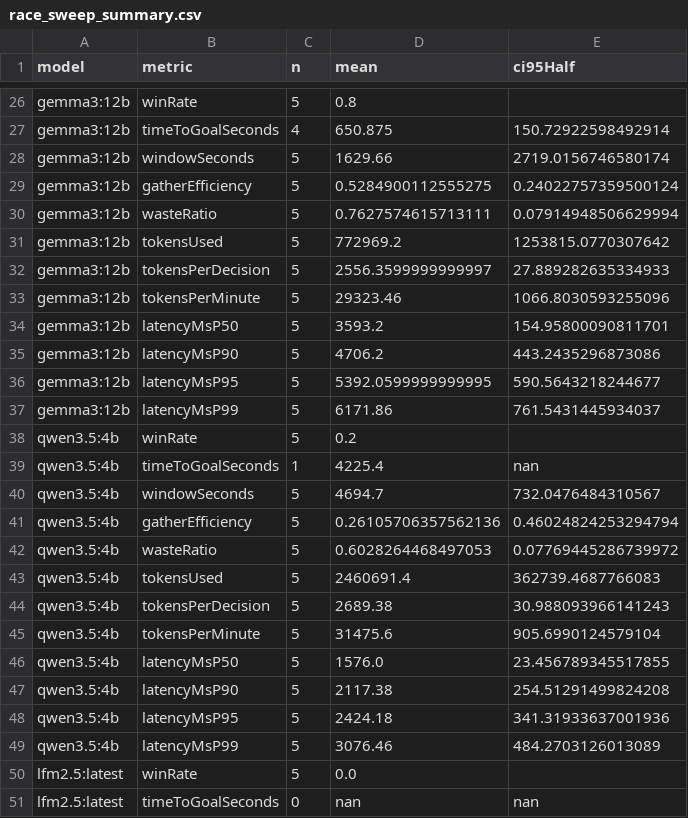
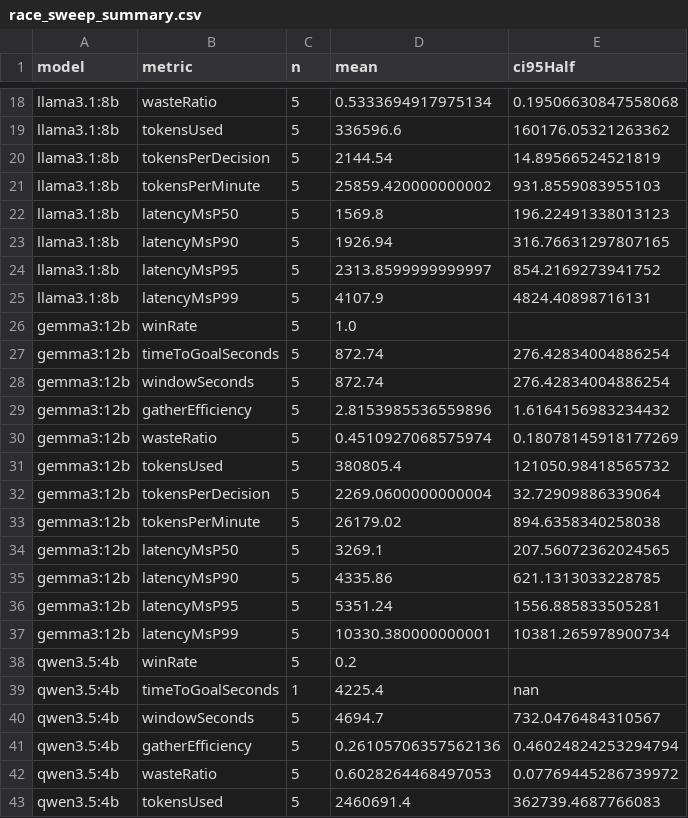
Before and after one commit to parkershamblin/minecraft-ai-agents, a CSV file: bench/results/race_sweep_summary.csv, drawn as a sheet; only a part is shown, gaps mark what is left out; the shorter side is filled out with more unchanged rows; the diff covers the shown part only; the diff names each change by its address in the sheet, - before the commit and + after, or states it on an @@ line.

```diff
--- a/bench/results/race_sweep_summary.csv
+++ b/bench/results/race_sweep_summary.csv
+row 18: llama3.1:8b | wasteRatio | 5 | 0.5333694917975134 | 0.19506630847558068
+row 19: llama3.1:8b | tokensUsed | 5 | 336596.6 | 160176.05321263362
+row 20: llama3.1:8b | tokensPerDecision | 5 | 2144.54 | 14.89566524521819
+row 21: llama3.1:8b | tokensPerMinute | 5 | 25859.420000000002 | 931.8559083955103
+row 22: llama3.1:8b | latencyMsP50 | 5 | 1569.8 | 196.22491338013123
+row 23: llama3.1:8b | latencyMsP90 | 5 | 1926.94 | 316.76631297807165
+row 24: llama3.1:8b | latencyMsP95 | 5 | 2313.8599999999997 | 854.2169273941752
+row 25: llama3.1:8b | latencyMsP99 | 5 | 4107.9 | 4824.40898716131
-D26 (mean): 0.8
+D26 (mean): 1.0
-C27 (n): 4
+C27 (n): 5
-D27 (mean): 650.875
+D27 (mean): 872.74
-E27 (ci95Half): 150.72922598492914
+E27 (ci95Half): 276.42834004886254
-D28 (mean): 1629.66
+D28 (mean): 872.74
-E28 (ci95Half): 2719.0156746580174
+E28 (ci95Half): 276.42834004886254
-D29 (mean): 0.5284900112555275
+D29 (mean): 2.8153985536559896
-E29 (ci95Half): 0.24022757359500124
+E29 (ci95Half): 1.6164156983234432
-D30 (mean): 0.7627574615713111
+D30 (mean): 0.4510927068575974
-E30 (ci95Half): 0.07914948506629994
+E30 (ci95Half): 0.18078145918177269
-D31 (mean): 772969.2
+D31 (mean): 380805.4
-E31 (ci95Half): 1253815.0770307642
+E31 (ci95Half): 121050.98418565732
-D32 (mean): 2556.3599999999997
+D32 (mean): 2269.0600000000004
-E32 (ci95Half): 27.889282635334933
+E32 (ci95Half): 32.72909886339064
-D33 (mean): 29323.46
+D33 (mean): 26179.02
-E33 (ci95Half): 1066.8030593255096
+E33 (ci95Half): 894.6358340258038
-D34 (mean): 3593.2
+D34 (mean): 3269.1
-E34 (ci95Half): 154.95800090811701
+E34 (ci95Half): 207.56072362024565
-D35 (mean): 4706.2
+D35 (mean): 4335.86
-E35 (ci95Half): 443.2435296873086
+E35 (ci95Half): 621.1313033228785
-D36 (mean): 5392.0599999999995
+D36 (mean): 5351.24
-E36 (ci95Half): 590.5643218244677
+E36 (ci95Half): 1556.885833505281
-D37 (mean): 6171.86
+D37 (mean): 10330.380000000001
-E37 (ci95Half): 761.5431445934037
+E37 (ci95Half): 10381.265978900734
```
Also changed, not shown: 4 added rows, 12 removed rows and 22 edited cells elsewhere in this file, 3 other files.
